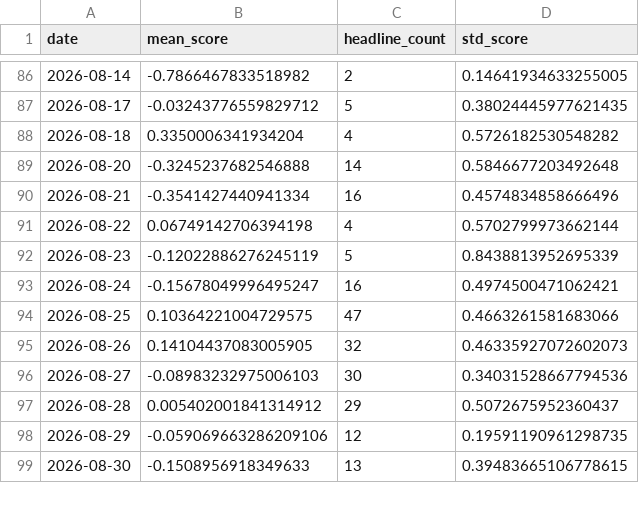
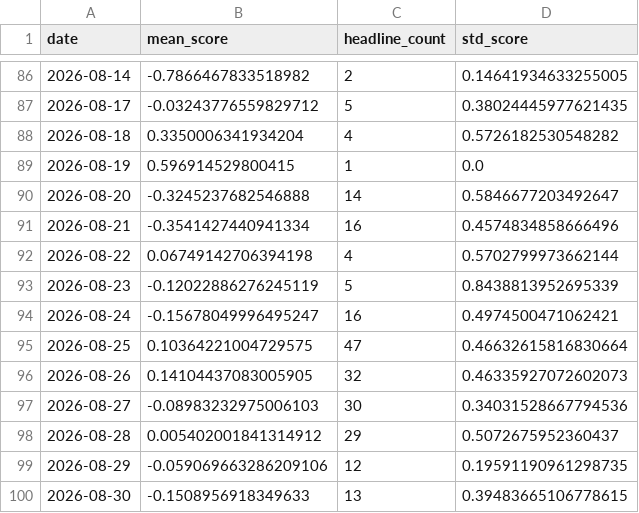
Before and after one commit to aniqamrin/sentiment-harness, a CSV file: data/AAPL_sentiment.csv, drawn as a sheet; only a part is shown, gaps mark what is left out; the diff covers the shown part only.

```diff
--- a/data/AAPL_sentiment.csv
+++ b/data/AAPL_sentiment.csv
@@ -88,3 +88,4 @@ date,mean_score,headline_count,std_score
 2026-08-18,0.3350006341934204,4,0.5726182530548282
-2026-08-20,-0.3245237682546888,14,0.5846677203492648
+2026-08-19,0.596914529800415,1,0.0
+2026-08-20,-0.3245237682546888,14,0.5846677203492647
 2026-08-21,-0.3541427440941334,16,0.4574834858666496
@@ -93,3 +94,3 @@ date,mean_score,headline_count,std_score
 2026-08-24,-0.15678049996495247,16,0.4974500471062421
-2026-08-25,0.10364221004729575,47,0.4663261581683066
+2026-08-25,0.10364221004729575,47,0.46632615816830664
 2026-08-26,0.14104437083005905,32,0.46335927072602073
```
Also changed, not shown: 1 added row and 24 edited cells elsewhere in this file, data/AAPL_headlines_scored.csv.
